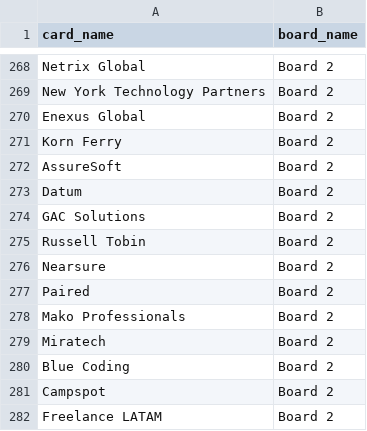
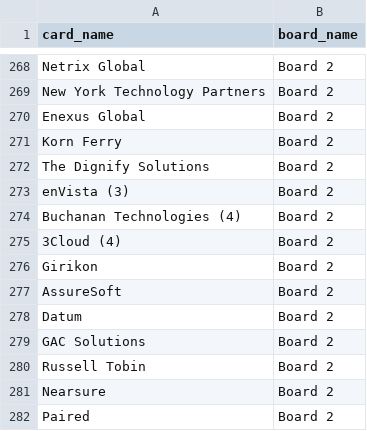
Before and after one commit to Falinkaz/autofdboardv1, a CSV file: cards_export.csv, drawn as a sheet; only a part is shown, gaps mark what is left out; the shorter side is filled out with more unchanged rows.

```diff
--- a/cards_export.csv
+++ b/cards_export.csv
@@ -271,2 +271,7 @@ Enexus Global,Board 2
 Korn Ferry,Board 2
+The Dignify Solutions,Board 2
+enVista (3),Board 2
+Buchanan Technologies (4),Board 2
+3Cloud (4),Board 2
+Girikon,Board 2
 AssureSoft,Board 2
```
